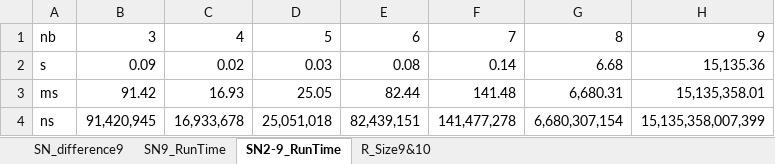
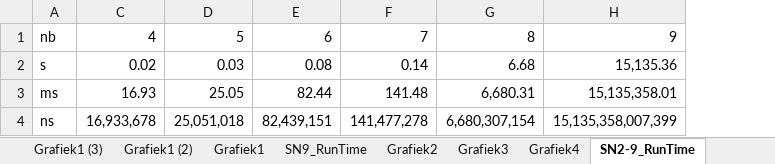
Before and after one commit to mdekempeneer/Research-Optimal-Size-Sorting-Networks, an Excel workbook: 9Comparison.xlsx, sheet SN2-9_RunTime, drawn as a sheet; values as stored, in another font and other column widths than the file's, no borders; the diff names each change by its address in the sheet, - before the commit and + after, or states it on an @@ line.

```diff
--- a/9Comparison.xlsx (sheet SN2-9_RunTime)
+++ b/9Comparison.xlsx (sheet SN2-9_RunTime)
+sheet tab: Grafiek1 (3)
+sheet tab: Grafiek1 (2)
+sheet tab: Grafiek1
+sheet tab: Grafiek2
+sheet tab: Grafiek3
+sheet tab: Grafiek4
@@ column B hidden, rows 1-4: 3 | 0.09 | 91.42 | 91,420,945 @@
```
Also changed, not shown: sheet SN9_RunTime, other sheet tabs, charts or pictures, VSC/Calcul10.xlsx, 1 other file.
